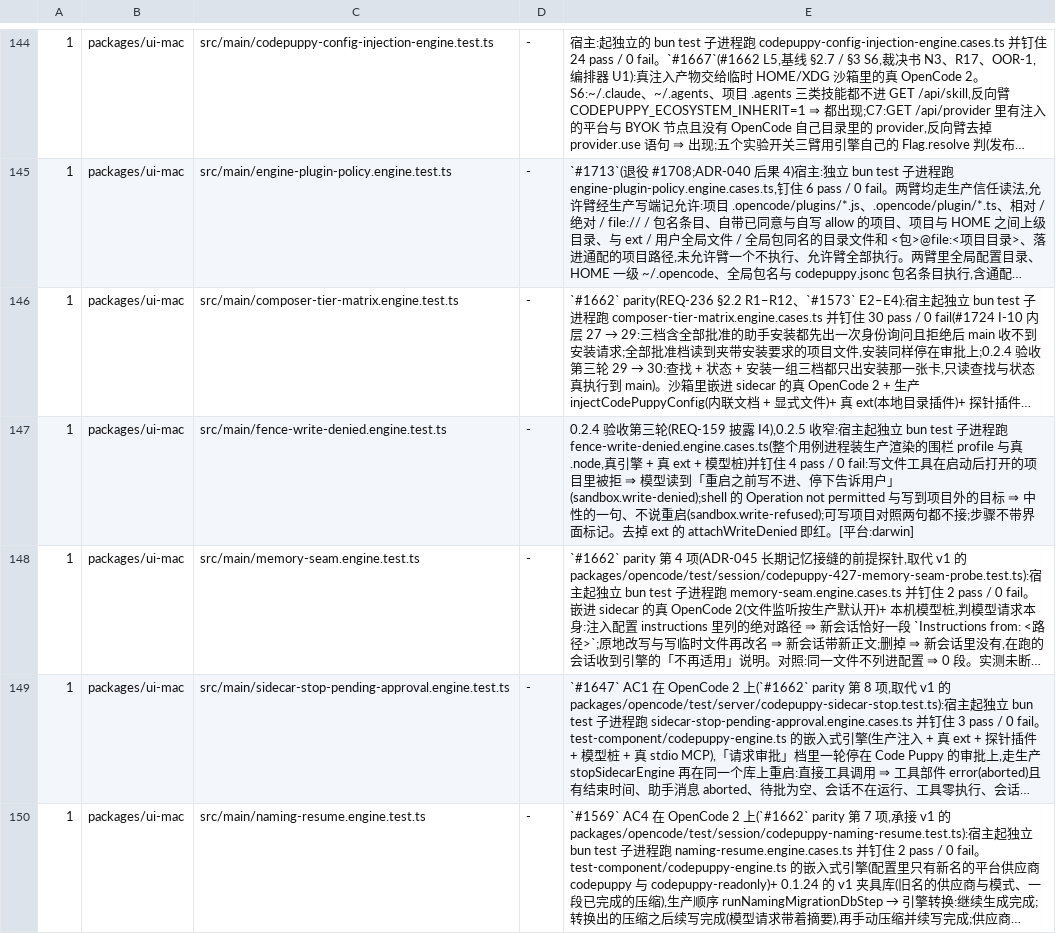
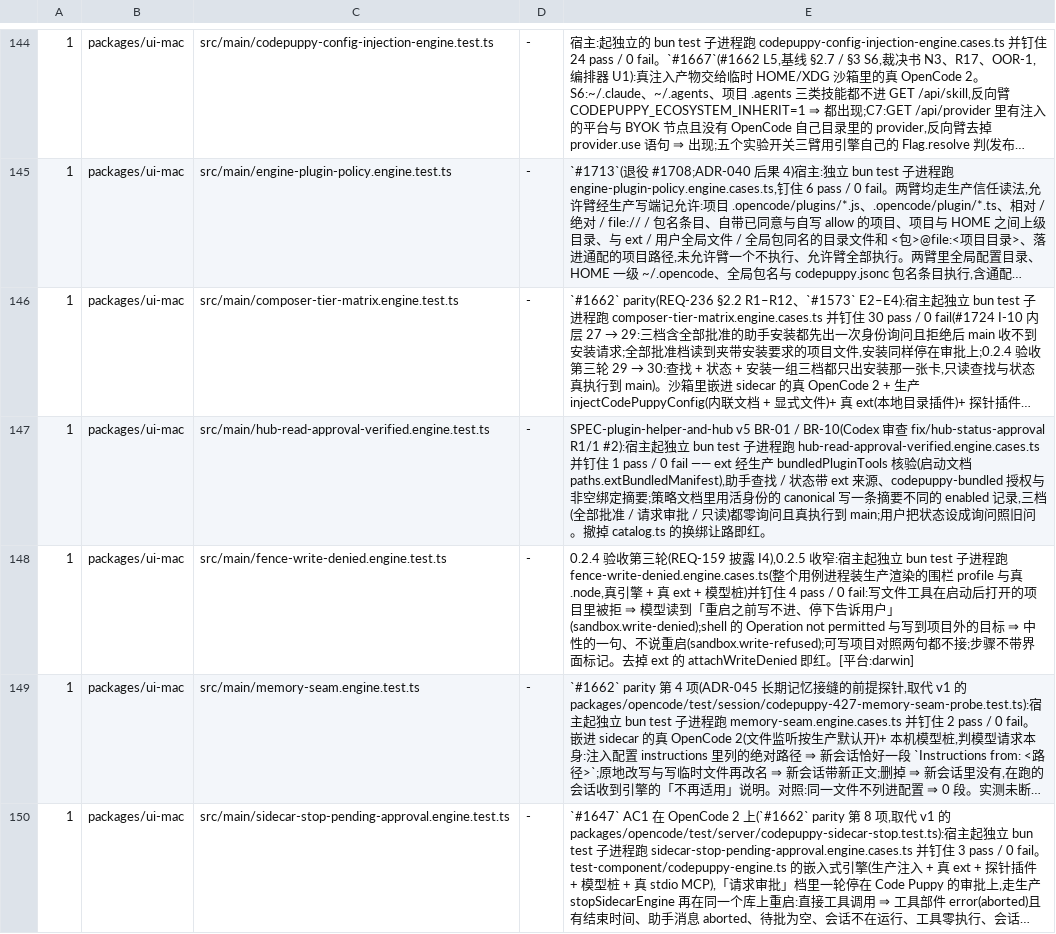
Before and after one commit to impharaon/alpha-code, a TSV file: scripts/gate-files.tsv, drawn as a sheet; only a part is shown, gaps mark what is left out; the shorter side is filled out with more unchanged rows; long unchanged cells end in …; the diff names each change by its address in the sheet, - before the commit and + after, or states it on an @@ line.

```diff
--- a/scripts/gate-files.tsv
+++ b/scripts/gate-files.tsv
+row 147: 1 | packages/ui-mac | src/main/hub-read-approval-verified.engine.test.ts | - | SPEC-plugin-helper-and-hub v5 BR-01 / BR-10(Codex 审查 fix/hub-status-approval R1/1 #2):宿主起独立 bun test 子进程跑 hub-read-approval-verified.engine.cases.ts 并钉住 1 pass / 0 fail —— ext 经生产 bundledPluginTools 核验(启动文档 paths.extBundledManifest),助手查找 / 状态带 ext 来源、codepuppy-bundled 授权与非空绑定摘要;策略文档里用活身份的 canonical 写一条摘要不同的 enabled 记录,三档(全部批准 / 请求审批 / 只读)都零询问且真执行到 main;用户把状态设成询问照旧问。撤掉 catalog.ts 的换绑让路即红。
```
Also changed, not shown: 4 other files.
